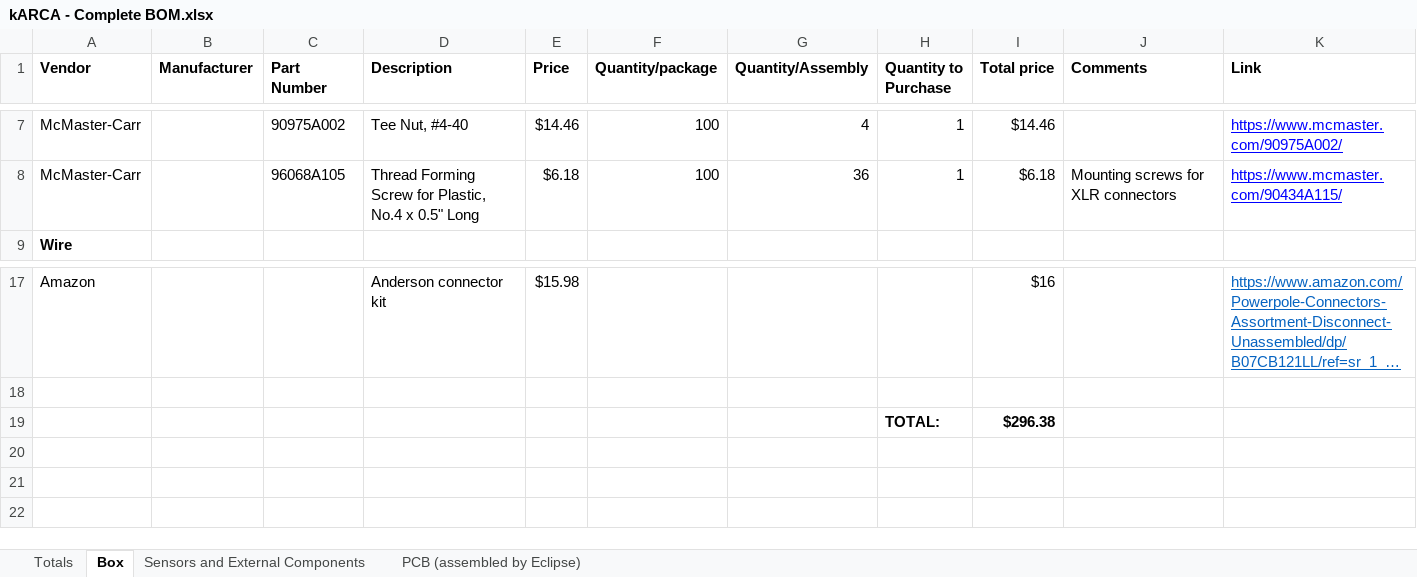
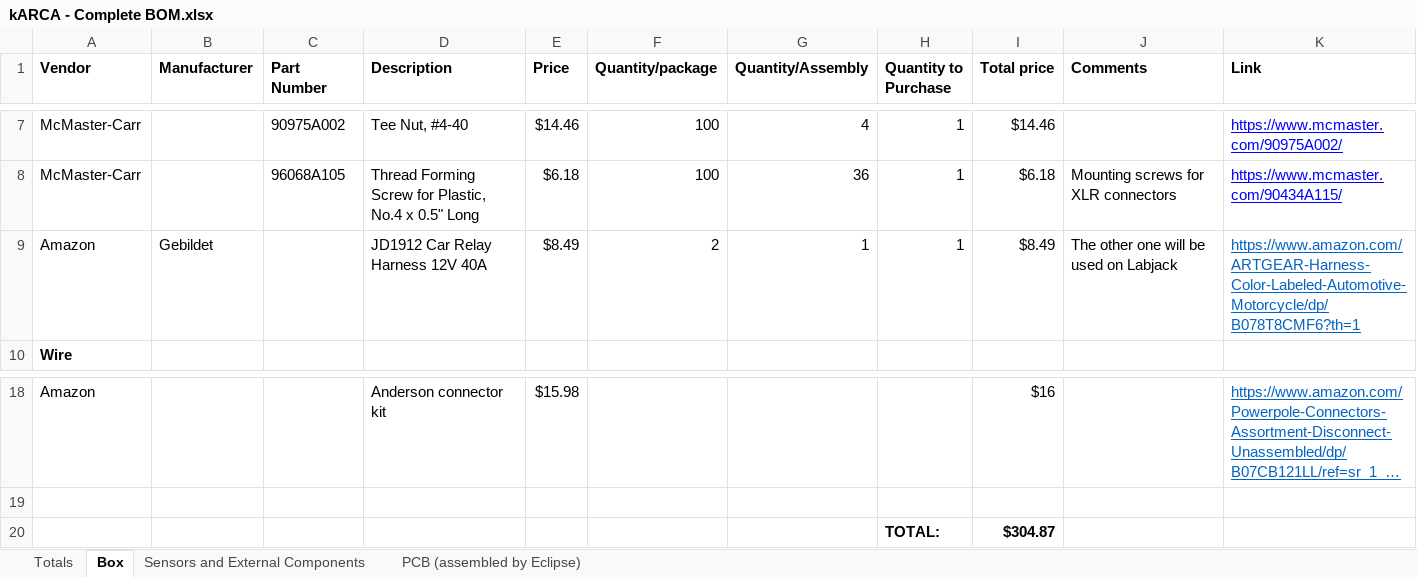
Before and after one commit to rice-eclipse/karca, an Excel workbook: doc/kARCA - Complete BOM.xlsx, sheet Box, drawn as a sheet; only a part is shown, gaps mark what is left out; long unchanged cells end in …; values as stored, in another font and other column widths than the file's, no borders; addresses are those after the commit; the diff names each change by its address in the sheet, - before the commit and + after, or states it on an @@ line.

Commit message:
added jd1912 type relay for ignition to karca bom

```diff
--- a/doc/kARCA - Complete BOM.xlsx (sheet Box)
+++ b/doc/kARCA - Complete BOM.xlsx (sheet Box)
+row 9: Amazon | Gebildet |  | JD1912 Car Relay Harness 12V 40A | $8.49 | 2 | 1 | 1 | $8.49 | The other one will be used on Labjack | https://www.amazon.com/ARTGEAR-Harness-Color-Labeled-Automotive-Motorcycle/dp/B078T8CMF6?th=1
-I20 (Total price): $296.38
+I20 (Total price): $304.87
```
Also changed, not shown: sheet Totals, formulas that keep their value.
